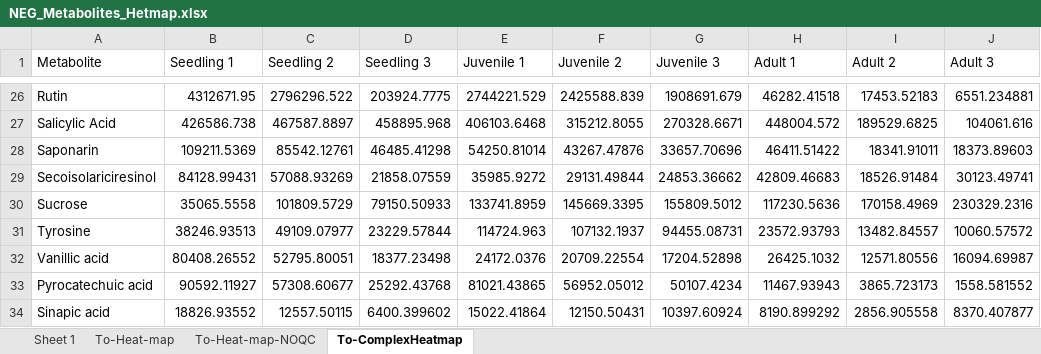
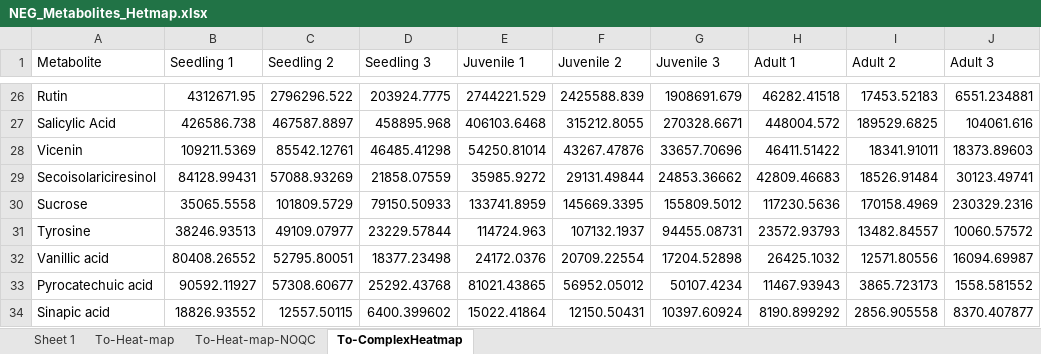
Before and after one commit to IKIAM-NPL/U_sagittifolia_tubers, an Excel workbook: Data/NEG_Metabolites_Hetmap.xlsx, sheet To-ComplexHeatmap, drawn as a sheet; only a part is shown, gaps mark what is left out; values as stored, in another font and other column widths than the file's, no borders; the diff names each change by its address in the sheet, - before the commit and + after, or states it on an @@ line.

Commit message:
Deleted saponarin in Excel data.

```diff
--- a/Data/NEG_Metabolites_Hetmap.xlsx (sheet To-ComplexHeatmap)
+++ b/Data/NEG_Metabolites_Hetmap.xlsx (sheet To-ComplexHeatmap)
-A28 (Metabolite): Saponarin
+A28 (Metabolite): Vicenin
```
Also changed, not shown: Data/NEG_Metabolites.xlsx.
